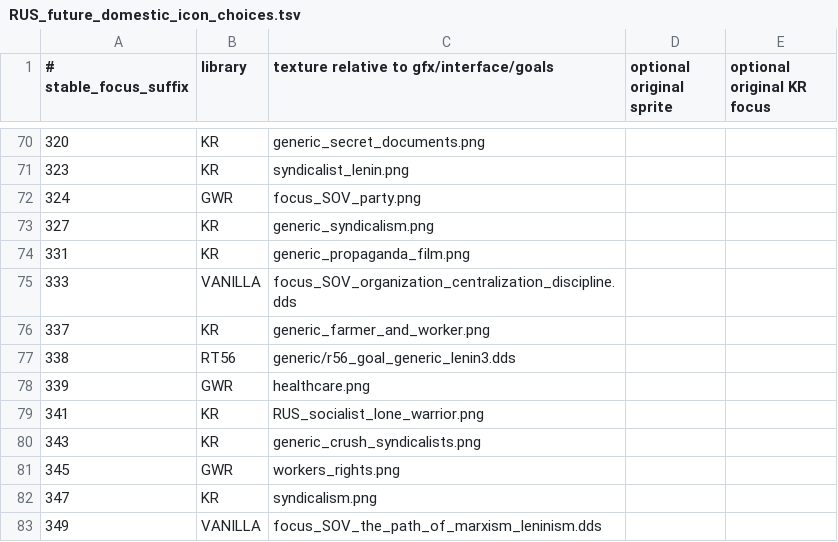
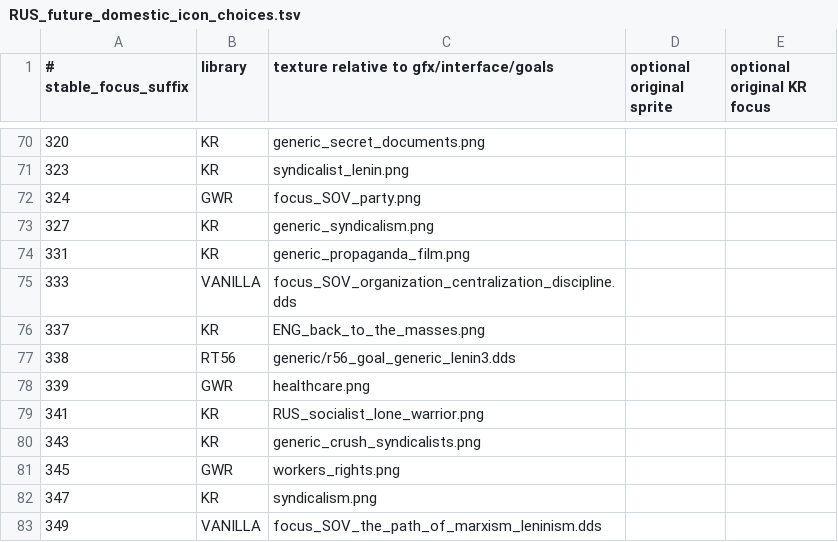
Before and after one commit to zxxzvxv85-dot/kr-stalin-adapted-test, a TSV file: tools/design/RUS_future_domestic_icon_choices.tsv, drawn as a sheet; only a part is shown, gaps mark what is left out.

```diff
--- a/tools/design/RUS_future_domestic_icon_choices.tsv
+++ b/tools/design/RUS_future_domestic_icon_choices.tsv
@@ -75,3 +75,3 @@
 333	VANILLA	focus_SOV_organization_centralization_discipline.dds
-337	KR	generic_farmer_and_worker.png
+337	KR	ENG_back_to_the_masses.png
 338	RT56	generic/r56_goal_generic_lenin3.dds
```
Also changed, not shown: 3 other files.
